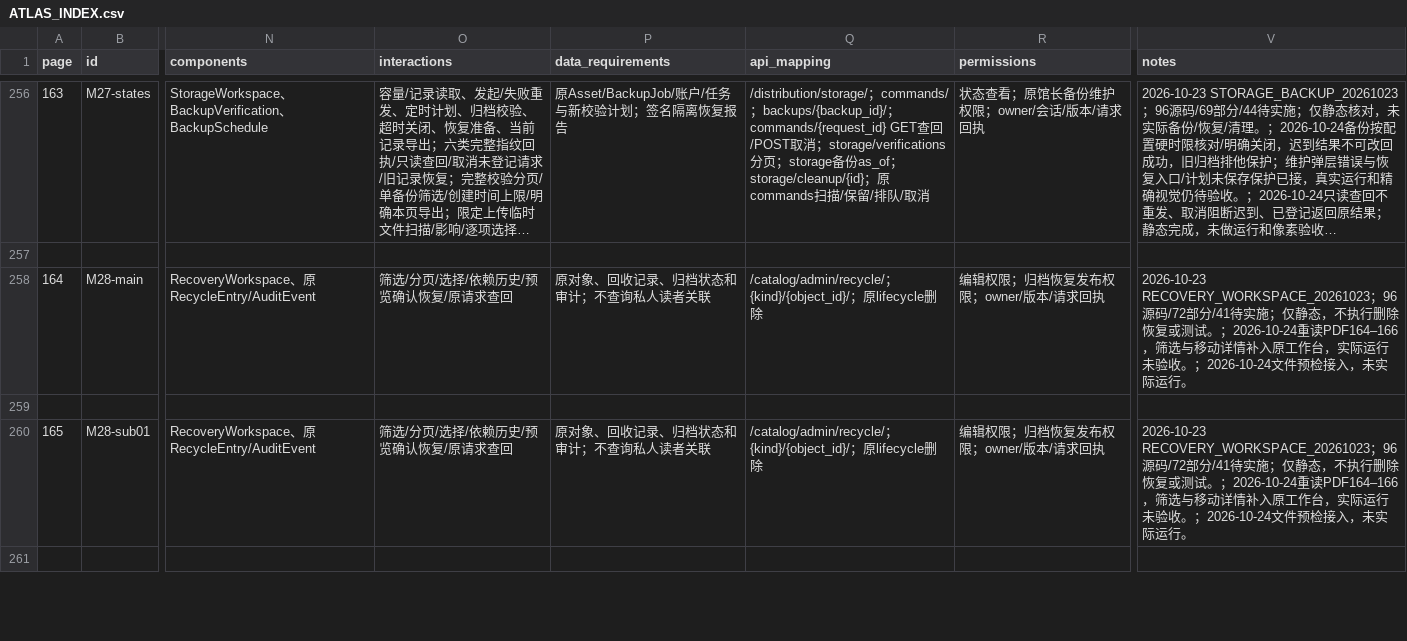
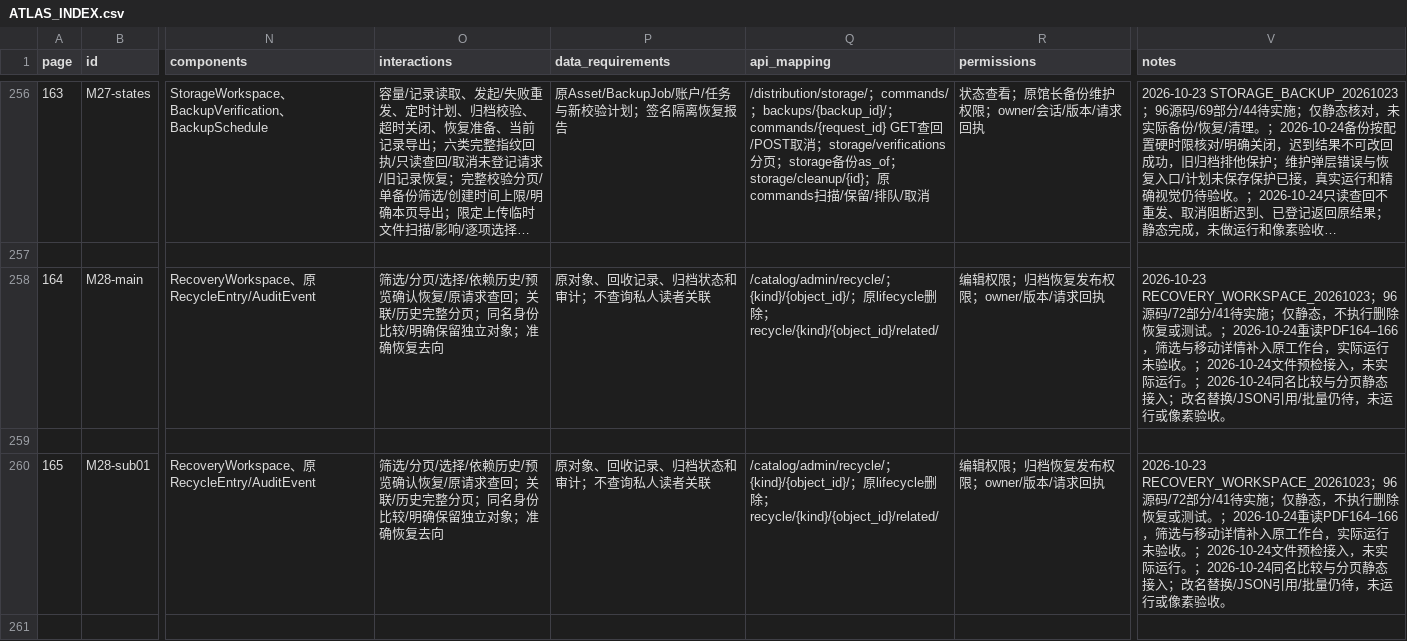
Before and after one commit to WinstonMo0807/social-theory-library, a CSV file: docs/stl4/ATLAS_INDEX.csv, drawn as a sheet; only a part is shown, gaps mark what is left out; long unchanged cells end in …; the diff covers the shown part only; the diff names each change by its address in the sheet, - before the commit and + after, or states it on an @@ line.

Commit message:
feat(recovery): page related objects and audit history with identity comparison

```diff
--- a/docs/stl4/ATLAS_INDEX.csv
+++ b/docs/stl4/ATLAS_INDEX.csv
-O258 (interactions): 筛选/分页/选择/依赖历史/预览确认恢复/原请求查回
+O258 (interactions): 筛选/分页/选择/依赖历史/预览确认恢复/原请求查回；关联/历史完整分页；同名身份比较/明确保留独立对象；准确恢复去向
-Q258 (api_mapping): …删除
+Q258 (api_mapping): …删除；recycle/{kind}/{object_id}/related/
-V258 (notes): …际运行。
+V258 (notes): …际运行。；2026-10-24同名比较与分页静态接入；改名替换/JSON引用/批量仍待，未运行或像素验收。
-O260 (interactions): 筛选/分页/选择/依赖历史/预览确认恢复/原请求查回
+O260 (interactions): 筛选/分页/选择/依赖历史/预览确认恢复/原请求查回；关联/历史完整分页；同名身份比较/明确保留独立对象；准确恢复去向
-Q260 (api_mapping): …删除
+Q260 (api_mapping): …删除；recycle/{kind}/{object_id}/related/
-V260 (notes): …际运行。
+V260 (notes): …际运行。；2026-10-24同名比较与分页静态接入；改名替换/JSON引用/批量仍待，未运行或像素验收。
```
Also changed, not shown: 3 edited cells elsewhere in this file, 16 other files.
